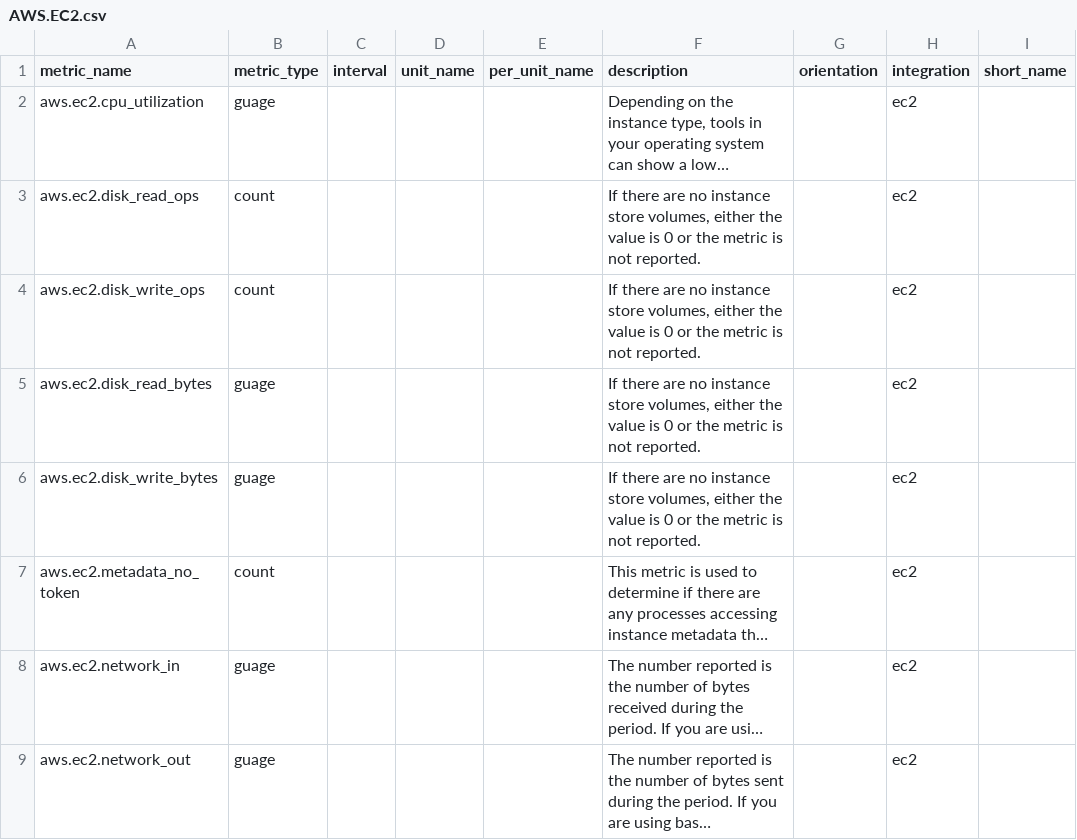
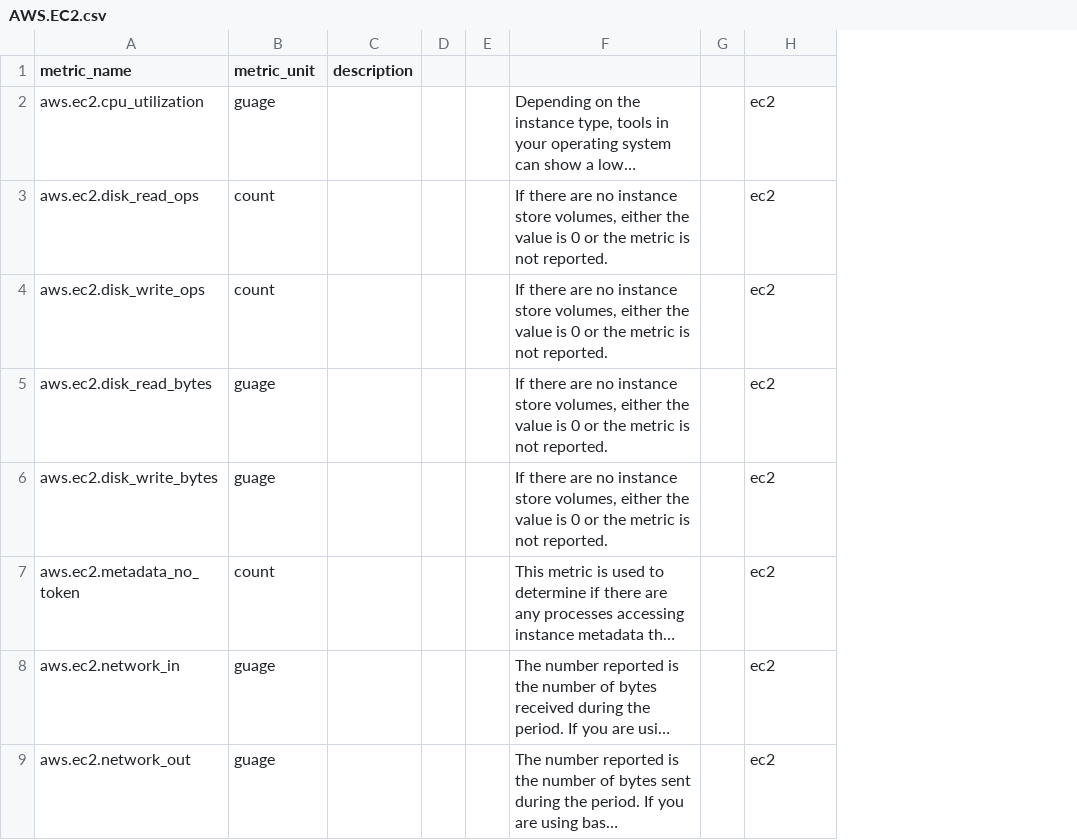
Before and after one commit to pranaymallik/AWSMetrics, a CSV file: CSV_FOLDER/AWS.EC2.csv, drawn as a sheet; only a part is shown; long unchanged cells end in …; removed rows and columns are numbered as before the commit, all else as after; the diff names each change by its address in the sheet, - before the commit and + after, or states it on an @@ line.

```diff
--- a/CSV_FOLDER/AWS.EC2.csv
+++ b/CSV_FOLDER/AWS.EC2.csv
-column C (interval), empty
-column D (unit_name), empty
-column E (per_unit_name), empty
+column C (description), empty
+column D, empty
+column E, empty
-column G (orientation), empty
+column G, empty
-column I (short_name), empty
-B1: metric_type
+B1: metric_unit
-F1: description
+F1: (empty)
-H1: integration
+H1: (empty)
```
Also changed, not shown: CSV_FOLDER/AWS.EBS.csv, CSV_FOLDER/AWS.S3.csv, 26 other files.
